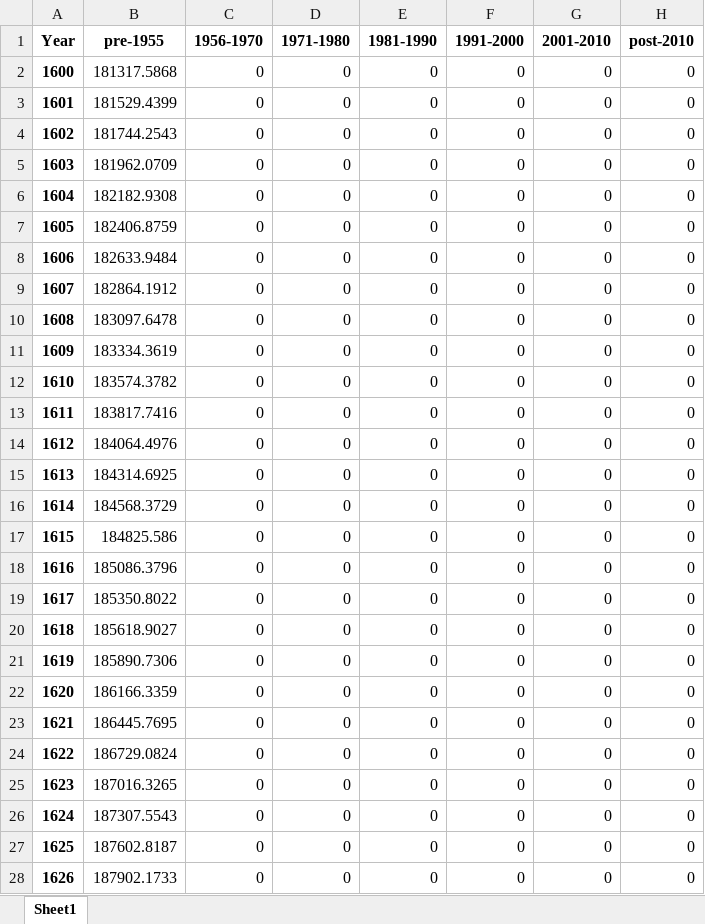
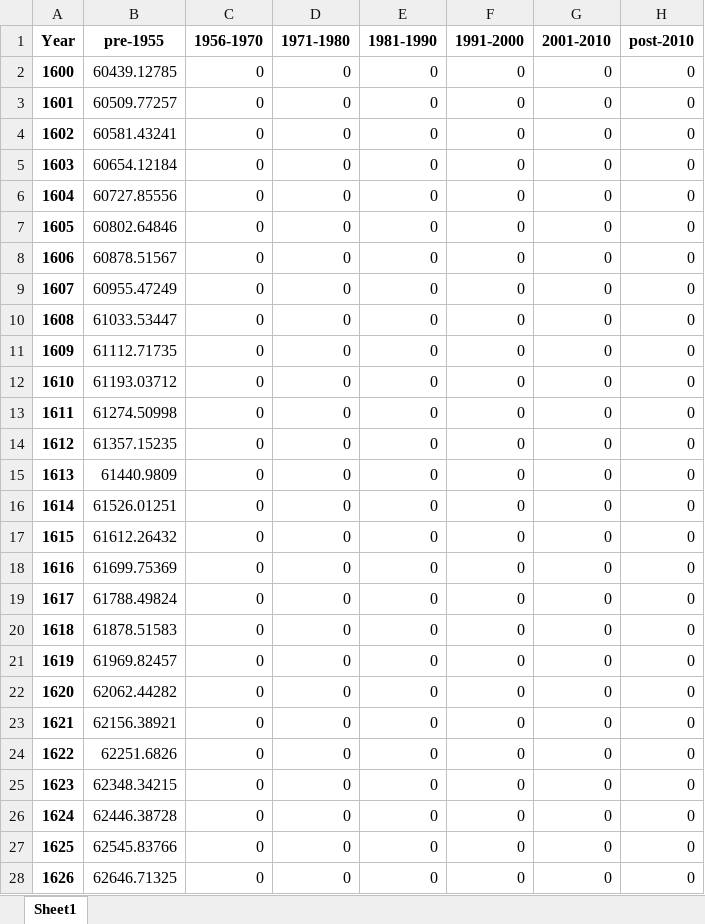
Before and after one commit to gracecajka/TEP4290_project, an Excel workbook: Data/model_outputs_baseline/UFA/s_UFA_tabula_TH.xlsx, sheet Sheet1, drawn as a sheet; only a part is shown; values as stored, in another font and other column widths than the file's, no borders; the diff covers the shown part only; the diff names each change by its address in the sheet, - before the commit and + after, or states it on an @@ line.

```diff
--- a/Data/model_outputs_baseline/UFA/s_UFA_tabula_TH.xlsx (sheet Sheet1)
+++ b/Data/model_outputs_baseline/UFA/s_UFA_tabula_TH.xlsx (sheet Sheet1)
-B2 (pre-1955): 181317.5868
+B2 (pre-1955): 60439.12785
-B3 (pre-1955): 181529.4399
+B3 (pre-1955): 60509.77257
-B4 (pre-1955): 181744.2543
+B4 (pre-1955): 60581.43241
-B5 (pre-1955): 181962.0709
+B5 (pre-1955): 60654.12184
-B6 (pre-1955): 182182.9308
+B6 (pre-1955): 60727.85556
-B7 (pre-1955): 182406.8759
+B7 (pre-1955): 60802.64846
-B8 (pre-1955): 182633.9484
+B8 (pre-1955): 60878.51567
-B9 (pre-1955): 182864.1912
+B9 (pre-1955): 60955.47249
-B10 (pre-1955): 183097.6478
+B10 (pre-1955): 61033.53447
-B11 (pre-1955): 183334.3619
+B11 (pre-1955): 61112.71735
-B12 (pre-1955): 183574.3782
+B12 (pre-1955): 61193.03712
-B13 (pre-1955): 183817.7416
+B13 (pre-1955): 61274.50998
-B14 (pre-1955): 184064.4976
+B14 (pre-1955): 61357.15235
-B15 (pre-1955): 184314.6925
+B15 (pre-1955): 61440.9809
-B16 (pre-1955): 184568.3729
+B16 (pre-1955): 61526.01251
-B17 (pre-1955): 184825.586
+B17 (pre-1955): 61612.26432
-B18 (pre-1955): 185086.3796
+B18 (pre-1955): 61699.75369
-B19 (pre-1955): 185350.8022
+B19 (pre-1955): 61788.49824
-B20 (pre-1955): 185618.9027
+B20 (pre-1955): 61878.51583
-B21 (pre-1955): 185890.7306
+B21 (pre-1955): 61969.82457
-B22 (pre-1955): 186166.3359
+B22 (pre-1955): 62062.44282
-B23 (pre-1955): 186445.7695
+B23 (pre-1955): 62156.38921
-B24 (pre-1955): 186729.0824
+B24 (pre-1955): 62251.6826
-B25 (pre-1955): 187016.3265
+B25 (pre-1955): 62348.34215
-B26 (pre-1955): 187307.5543
+B26 (pre-1955): 62446.38728
-B27 (pre-1955): 187602.8187
+B27 (pre-1955): 62545.83766
-B28 (pre-1955): 187902.1733
+B28 (pre-1955): 62646.71325
```
Also changed, not shown: 819 edited cells elsewhere in this sheet, Data/model_outputs_baseline/UFA/s_UFA_c_AB.xlsx, Data/model_outputs_baseline/UFA/s_UFA_tabula_SFH.xlsx, 57 other files.
